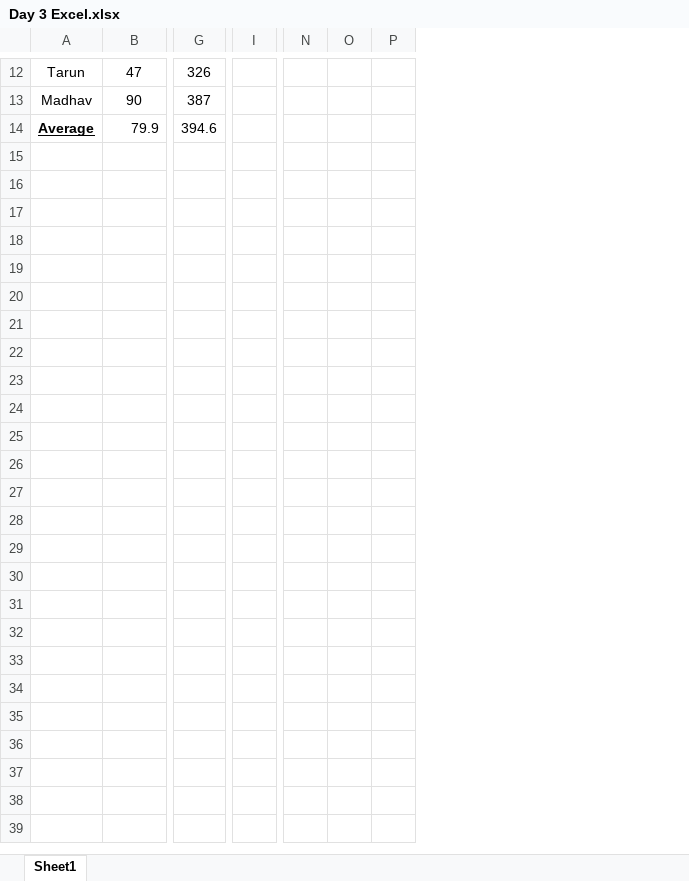
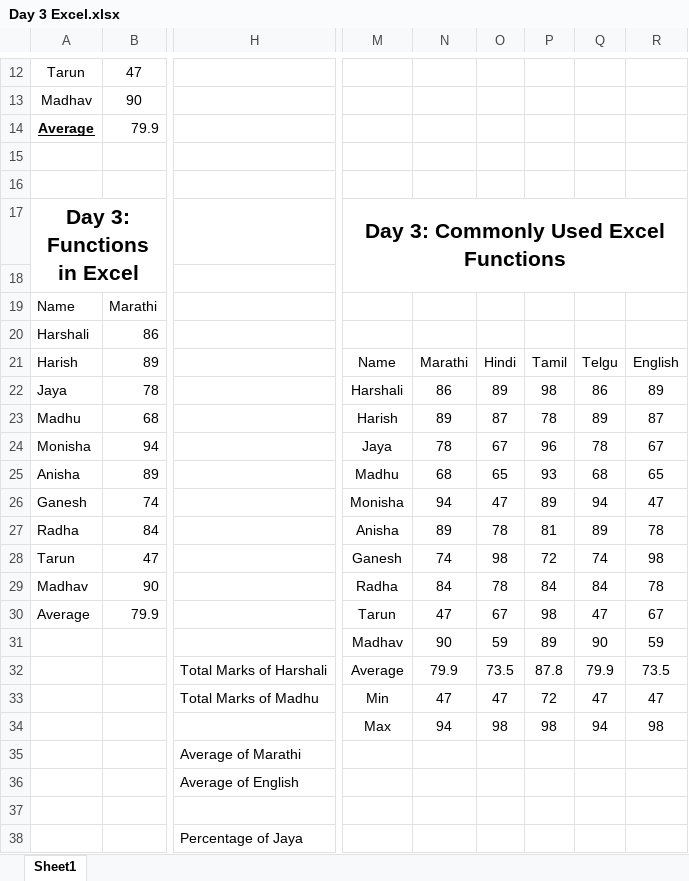
Before and after one commit to balkrushnanaik/Basics-of-Excel, an Excel workbook: Day 3 Excel.xlsx, sheet Sheet1, drawn as a sheet; only a part is shown, gaps mark what is left out; values as stored, in another font and other column widths than the file's, no borders; removed rows and columns are numbered as before the commit, all else as after; rows hold the shown columns only; the diff names each change by its address in the sheet, - before the commit and + after, or states it on an @@ line.

Commit message:
Day 3 of Learning Excel

```diff
--- a/Day 3 Excel.xlsx (sheet Sheet1)
+++ b/Day 3 Excel.xlsx (sheet Sheet1)
-column G, rows 12-14: 326 | 387 | 394.6
-column I, empty
+column H, empty
-column N, empty
-column O, empty
-column P, empty
+column M, empty
+column N, empty
+column O, empty
+column P, empty
+column Q, empty
+column R, empty
+row 15: (empty)
+row 16: (empty)
+row 17: Day 3: Functions in Excel |  |  | Day 3: Commonly Used Excel Functions
+row 18: (empty)
+row 19: Name | Marathi
+row 20: Harshali | 86
+row 21: Harish | 89 |  | Name | Marathi | Hindi | Tamil | Telgu | English
+row 22: Jaya | 78 |  | Harshali | 86 | 89 | 98 | 86 | 89
+row 23: Madhu | 68 |  | Harish | 89 | 87 | 78 | 89 | 87
+row 24: Monisha | 94 |  | Jaya | 78 | 67 | 96 | 78 | 67
+row 25: Anisha | 89 |  | Madhu | 68 | 65 | 93 | 68 | 65
+row 26: Ganesh | 74 |  | Monisha | 94 | 47 | 89 | 94 | 47
+row 27: Radha | 84 |  | Anisha | 89 | 78 | 81 | 89 | 78
+row 28: Tarun | 47 |  | Ganesh | 74 | 98 | 72 | 74 | 98
+row 29: Madhav | 90 |  | Radha | 84 | 78 | 84 | 84 | 78
+row 30: Average | 79.9 |  | Tarun | 47 | 67 | 98 | 47 | 67
+row 31:  |  |  | Madhav | 90 | 59 | 89 | 90 | 59
+row 32:  |  | Total Marks of Harshali | Average | 79.9 | 73.5 | 87.8 | 79.9 | 73.5
+row 33:  |  | Total Marks of Madhu | Min | 47 | 47 | 72 | 47 | 47
+row 34:  |  |  | Max | 94 | 98 | 98 | 94 | 98
+row 35:  |  | Average of Marathi
+row 36:  |  | Average of English
+row 37: (empty)
+row 38:  |  | Percentage of Jaya
```
